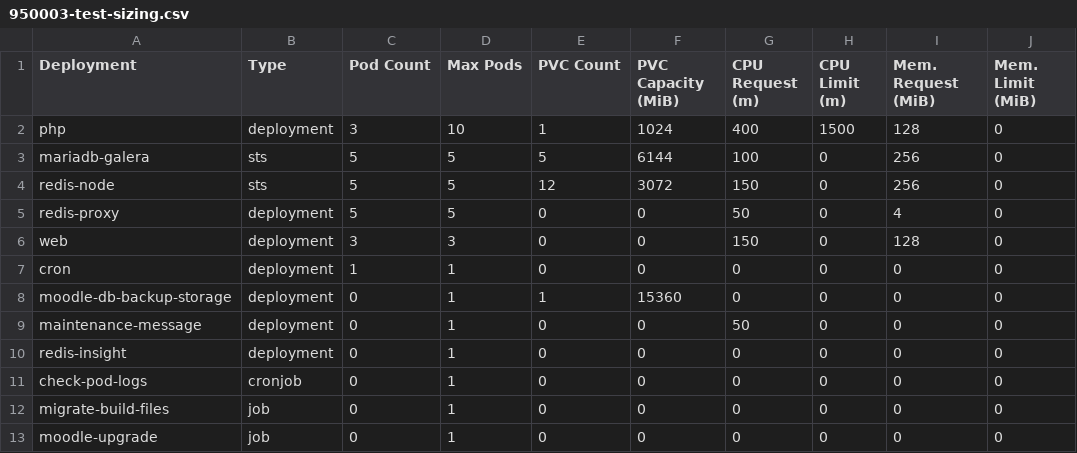
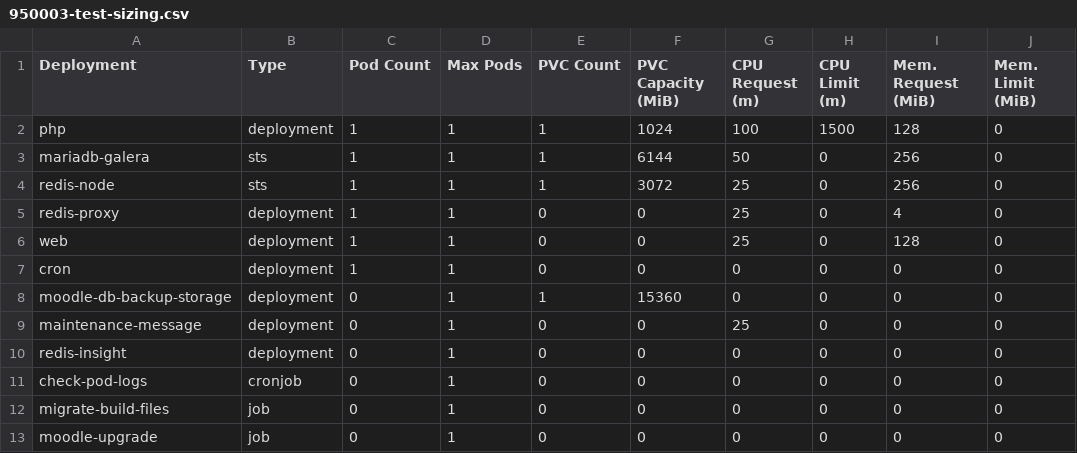
Before and after one commit to bcgov/moodle-nginx, a CSV file: openshift/950003-test-sizing.csv, drawn as a sheet; only a part is shown; the diff names each change by its address in the sheet, - before the commit and + after, or states it on an @@ line.

Commit message:
Upgrade Moodle to MOODLE_403_STABLE Reduced right-sizing for mariadb to 1 pod for 950003-dev, test

```diff
--- a/openshift/950003-test-sizing.csv
+++ b/openshift/950003-test-sizing.csv
-C2 (Pod Count): 3
+C2 (Pod Count): 1
-D2 (Max Pods): 10
+D2 (Max Pods): 1
-G2 (CPU Request (m)): 400
+G2 (CPU Request (m)): 100
-C3:C5 (Pod Count): 5
+C3:C5 (Pod Count): 1
-D3:D5 (Max Pods): 5
+D3:D5 (Max Pods): 1
-E3 (PVC Count): 5
+E3 (PVC Count): 1
-G3 (CPU Request (m)): 100
+G3 (CPU Request (m)): 50
-E4 (PVC Count): 12
+E4 (PVC Count): 1
-G4 (CPU Request (m)): 150
+G4 (CPU Request (m)): 25
-G5 (CPU Request (m)): 50
+G5 (CPU Request (m)): 25
-C6 (Pod Count): 3
+C6 (Pod Count): 1
-D6 (Max Pods): 3
+D6 (Max Pods): 1
-G6 (CPU Request (m)): 150
+G6 (CPU Request (m)): 25
-G9 (CPU Request (m)): 50
+G9 (CPU Request (m)): 25
```
Also changed, not shown: openshift/950003-dev-sizing.csv, 2 other files.
